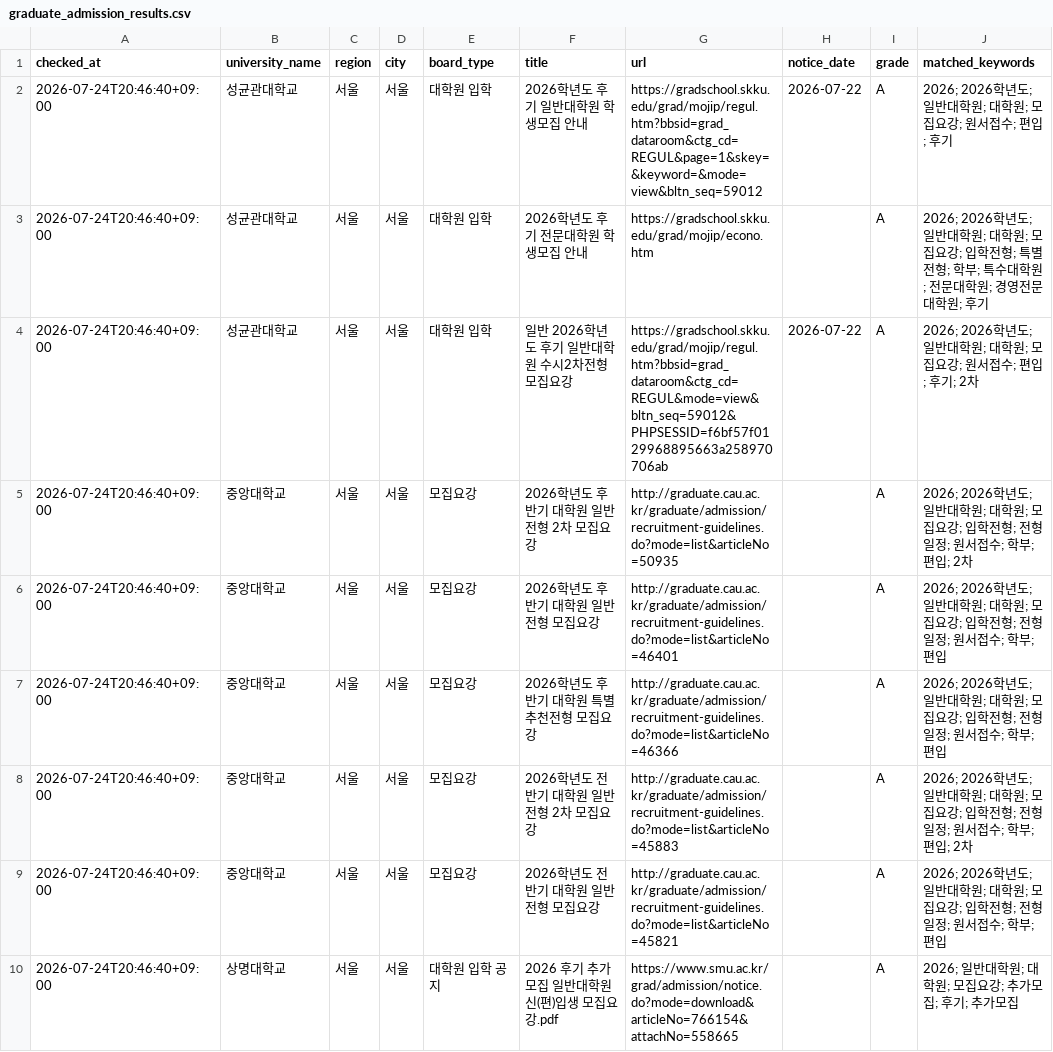
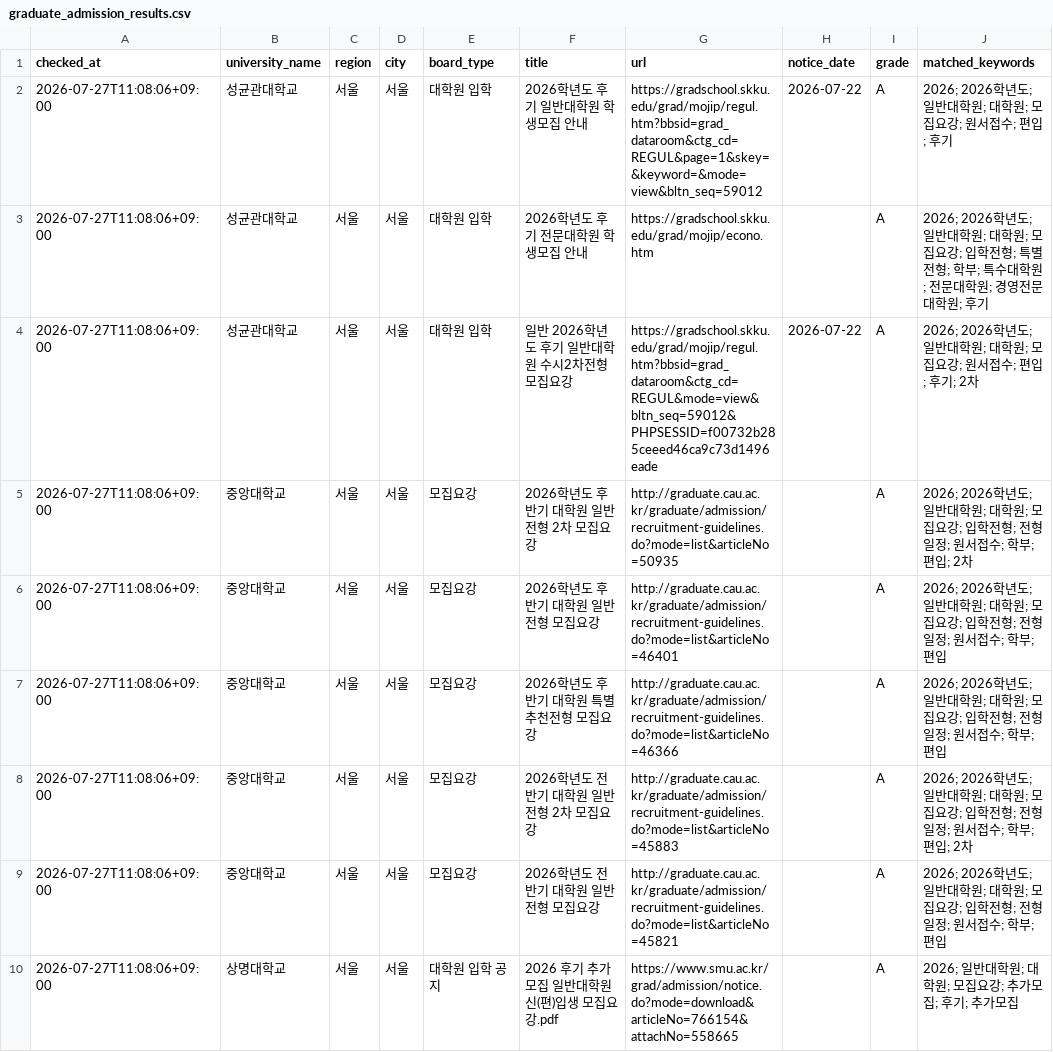
Before and after one commit to undcore/university-course-watcher, a CSV file: university-course-watcher/data/graduate_admission_results.csv, drawn as a sheet; only a part is shown; the diff covers the shown part only; the diff names each change by its address in the sheet, - before the commit and + after, or states it on an @@ line.

```diff
--- a/university-course-watcher/data/graduate_admission_results.csv
+++ b/university-course-watcher/data/graduate_admission_results.csv
-A2:A10 (checked_at): 2026-07-24T20:46:40+09:00
+A2:A10 (checked_at): 2026-07-27T11:08:06+09:00
-G4 (url): https://gradschool.skku.edu/grad/mojip/regul.htm?bbsid=grad_dataroom&ctg_cd=REGUL&mode=view&bltn_seq=59012&PHPSESSID=f6bf57f0129968895663a258970706ab
+G4 (url): https://gradschool.skku.edu/grad/mojip/regul.htm?bbsid=grad_dataroom&ctg_cd=REGUL&mode=view&bltn_seq=59012&PHPSESSID=f00732b285ceeed46ca9c73d1496eade
```
Also changed, not shown: 18 edited cells elsewhere in this file, 2 other files.
